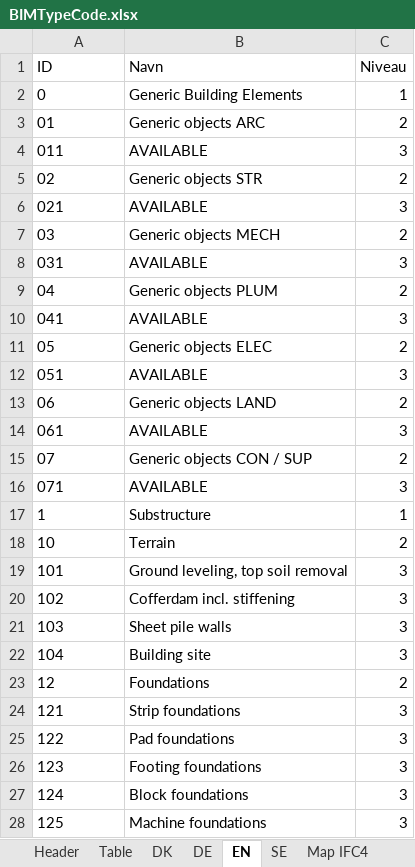
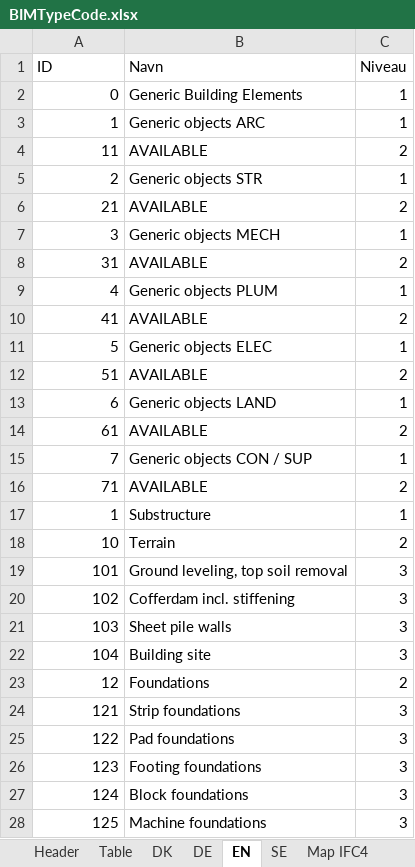
Before and after one commit to tsolsen/BIMTypeCode, an Excel workbook: BIMTypeCode.xlsx, sheet EN, drawn as a sheet; only a part is shown; values as stored, in another font and other column widths than the file's, no borders; table styles not drawn; removed rows and columns are numbered as before the commit, all else as after; the diff covers the shown part only; the diff names each change by its address in the sheet, - before the commit and + after, or states it on an @@ line.

```diff
--- a/BIMTypeCode.xlsx (sheet EN)
+++ b/BIMTypeCode.xlsx (sheet EN)
-A2 alignment: left
+A2 alignment: right
-row 3: 01 | Generic objects ARC | 2
-row 4: 011 | AVAILABLE | 3
-row 5: 02 | Generic objects STR | 2
-row 6: 021 | AVAILABLE | 3
-row 7: 03 | Generic objects MECH | 2
-row 8: 031 | AVAILABLE | 3
-row 9: 04 | Generic objects PLUM | 2
-row 10: 041 | AVAILABLE | 3
-row 11: 05 | Generic objects ELEC | 2
-row 12: 051 | AVAILABLE | 3
-row 13: 06 | Generic objects LAND | 2
-row 14: 061 | AVAILABLE | 3
-row 15: 07 | Generic objects CON / SUP | 2
-row 16: 071 | AVAILABLE | 3
+row 3: 1 | Generic objects ARC | 1
+row 4: 11 | AVAILABLE | 2
+row 5: 2 | Generic objects STR | 1
+row 6: 21 | AVAILABLE | 2
+row 7: 3 | Generic objects MECH | 1
+row 8: 31 | AVAILABLE | 2
+row 9: 4 | Generic objects PLUM | 1
+row 10: 41 | AVAILABLE | 2
+row 11: 5 | Generic objects ELEC | 1
+row 12: 51 | AVAILABLE | 2
+row 13: 6 | Generic objects LAND | 1
+row 14: 61 | AVAILABLE | 2
+row 15: 7 | Generic objects CON / SUP | 1
+row 16: 71 | AVAILABLE | 2
-A17:A28 alignment: left
+A17:A28 alignment: right
```
Also changed, not shown: cell formats elsewhere in this sheet, sheet Table, sheet DK, sheet Map SE, sheet Map DK, sheet SE, sheet DE, 2 more sheets, hidden cells, 1 other file.
